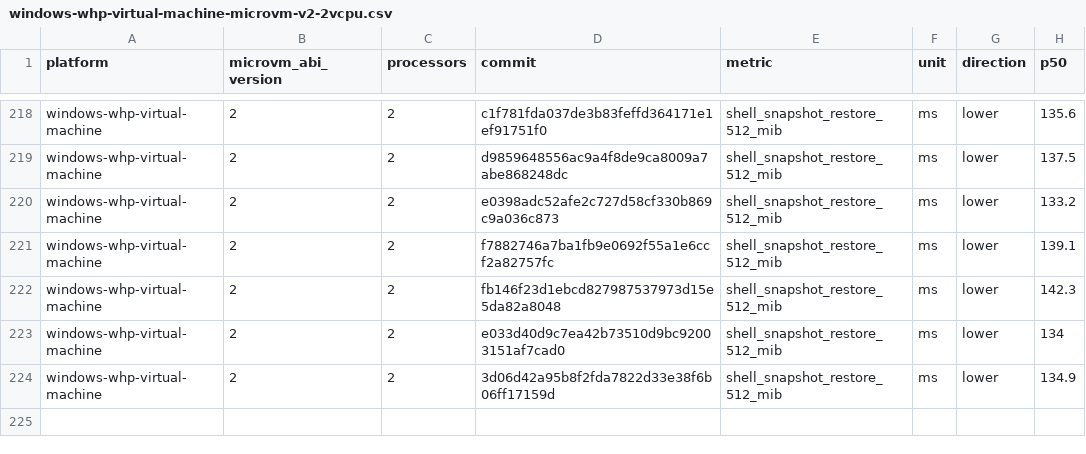
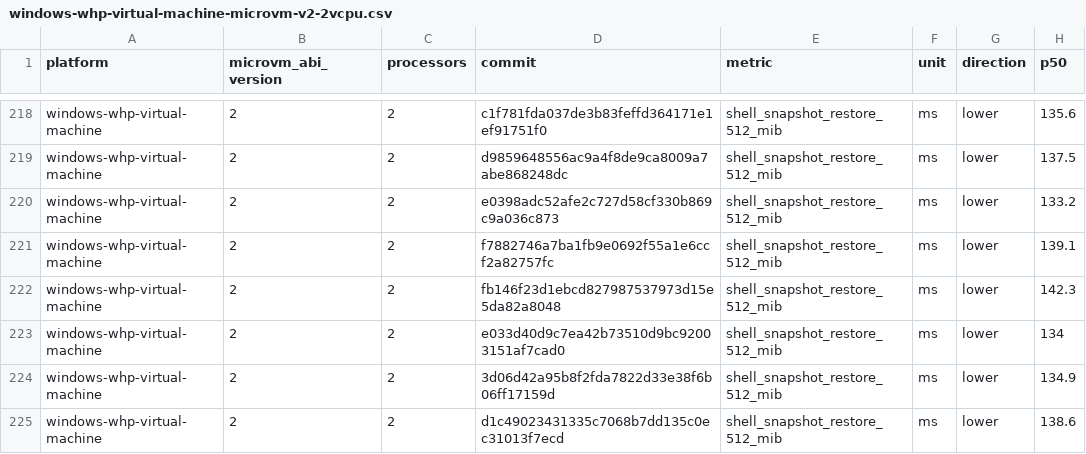
Before and after one commit to 56steve/nvx, a CSV file: data/windows-whp-virtual-machine-microvm-v2-2vcpu.csv, drawn as a sheet; only a part is shown, gaps mark what is left out; the diff names each change by its address in the sheet, - before the commit and + after, or states it on an @@ line.

```diff
--- a/data/windows-whp-virtual-machine-microvm-v2-2vcpu.csv
+++ b/data/windows-whp-virtual-machine-microvm-v2-2vcpu.csv
+row 225: windows-whp-virtual-machine | 2 | 2 | d1c49023431335c7068b7dd135c0ec31013f7ecd | shell_snapshot_restore_512_mib | ms | lower | 138.6
```
Also changed, not shown: data/linux-kvm-virtual-machine-microvm-v2-1vcpu.csv, data/linux-mshv-virtual-machine-microvm-v2-1vcpu.csv, 9 other files.
